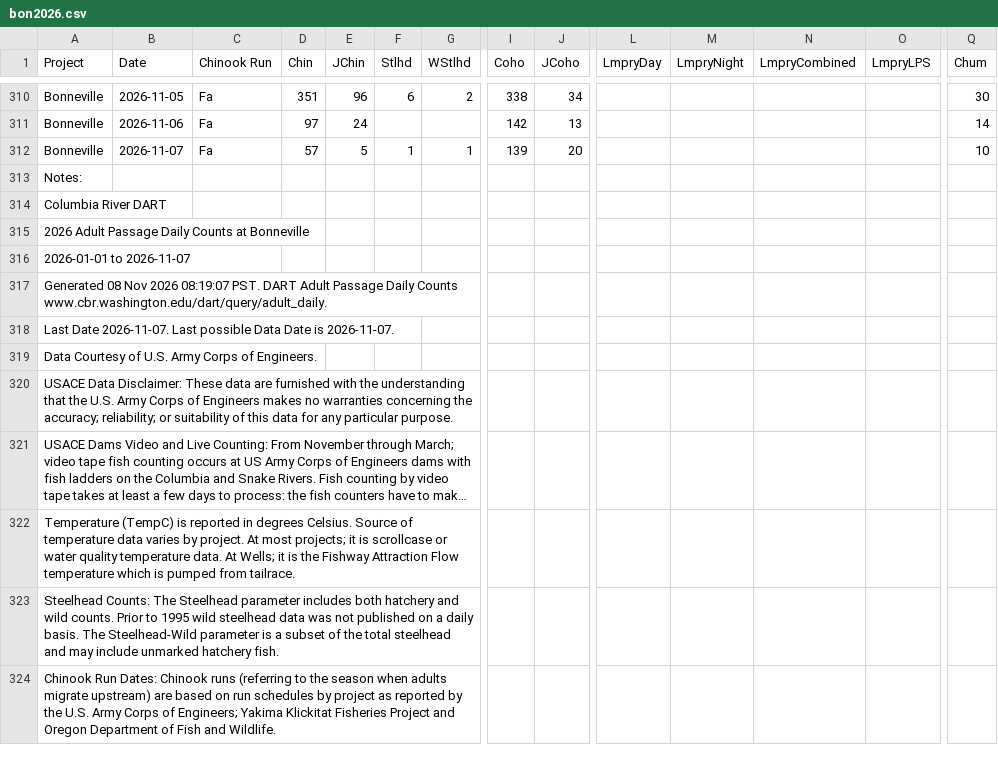
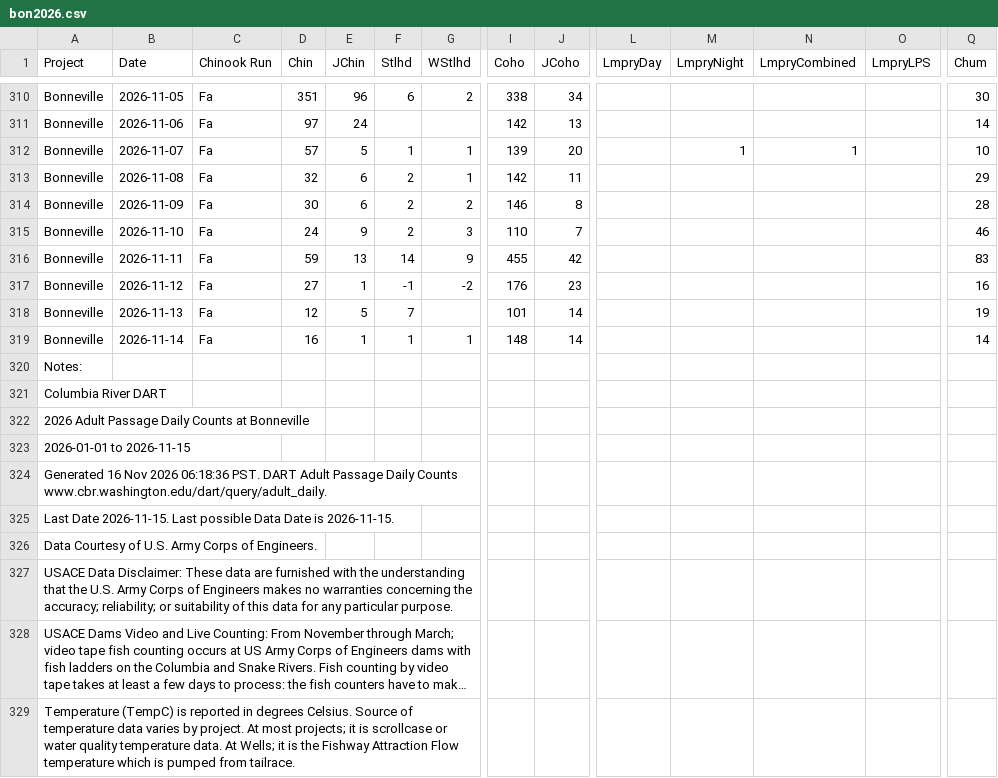
Before and after one commit to liu-zoe/orcasalmon, a CSV file: data/bonchinook/bon2026.csv, drawn as a sheet; only a part is shown, gaps mark what is left out; the shorter side is filled out with more unchanged rows; long unchanged cells end in …; addresses are those after the commit; rows hold the shown columns only; the diff names each change by its address in the sheet, - before the commit and + after, or states it on an @@ line.

Commit message:
data update

```diff
--- a/data/bonchinook/bon2026.csv
+++ b/data/bonchinook/bon2026.csv
-M312 (LmpryNight): (empty)
+M312 (LmpryNight): 1
-N312 (LmpryCombined): (empty)
+N312 (LmpryCombined): 1
+row 313: Bonneville | 2026-11-08 | Fa | 32 | 6 | 2 | 1 | 142 | 11 |  |  |  |  | 29
+row 314: Bonneville | 2026-11-09 | Fa | 30 | 6 | 2 | 2 | 146 | 8 |  |  |  |  | 28
+row 315: Bonneville | 2026-11-10 | Fa | 24 | 9 | 2 | 3 | 110 | 7 |  |  |  |  | 46
+row 316: Bonneville | 2026-11-11 | Fa | 59 | 13 | 14 | 9 | 455 | 42 |  |  |  |  | 83
+row 317: Bonneville | 2026-11-12 | Fa | 27 | 1 | -1 | -2 | 176 | 23 |  |  |  |  | 16
+row 318: Bonneville | 2026-11-13 | Fa | 12 | 5 | 7 |  | 101 | 14 |  |  |  |  | 19
+row 319: Bonneville | 2026-11-14 | Fa | 16 | 1 | 1 | 1 | 148 | 14 |  |  |  |  | 14
-A323 (Project): 2026-01-01 to 2026-11-07
+A323 (Project): 2026-01-01 to 2026-11-15
-A324 (Project): Generated 08 Nov 2026 08:19:07 PST. DART…
+A324 (Project): Generated 16 Nov 2026 06:18:36 PST. DART…
-A325 (Project): Last Date 2026-11-07. Last possible Data Date is 2026-11-07.
+A325 (Project): Last Date 2026-11-15. Last possible Data Date is 2026-11-15.
```
Also changed, not shown: 1 other file.
